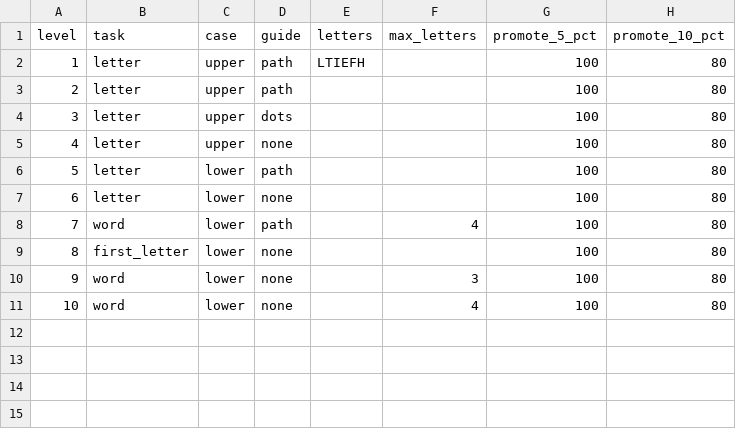
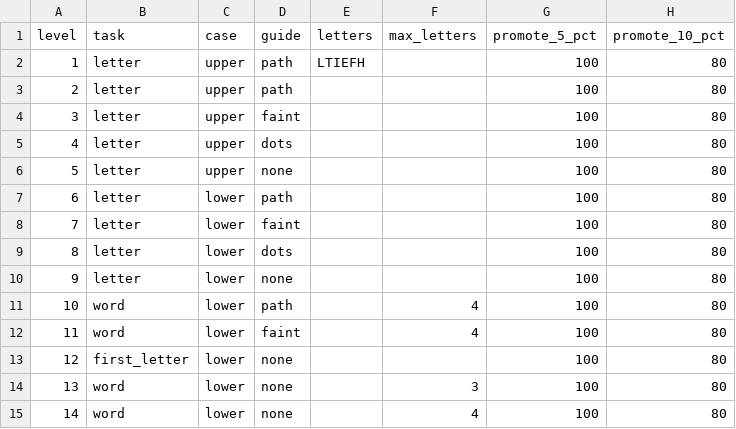
Before and after one commit to yipses/pokeLearning, a CSV file: data/writing_levels.csv, drawn as a sheet; addresses are those after the commit; the diff names each change by its address in the sheet, - before the commit and + after, or states it on an @@ line.

```diff
--- a/data/writing_levels.csv
+++ b/data/writing_levels.csv
+row 4: 3 | letter | upper | faint |  |  | 100 | 80
@@ column A (level) renumbered from row 5 down @@
+row 8: 7 | letter | lower | faint |  |  | 100 | 80
+row 9: 8 | letter | lower | dots |  |  | 100 | 80
+row 12: 11 | word | lower | faint |  | 4 | 100 | 80
```
Also changed, not shown: 8 other files.
